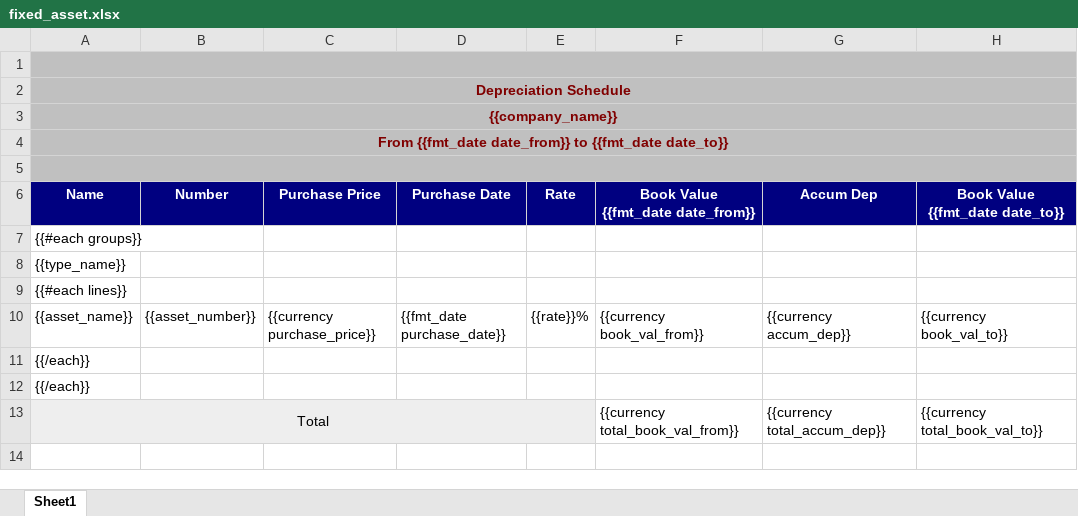
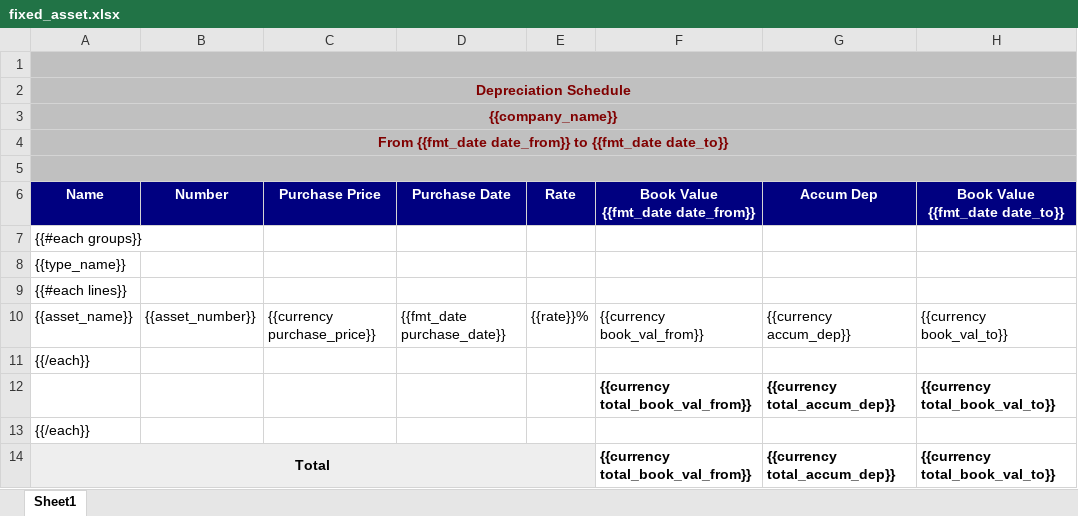
Before and after one commit to watcharapon/netforce, an Excel workbook: netforce_account_report/netforce_account_report/reports/fixed_asset.xlsx, sheet Sheet1, drawn as a sheet; values as stored, in another font and other column widths than the file's, no borders; addresses are those after the commit; the diff names each change by its address in the sheet, - before the commit and + after, or states it on an @@ line.

Commit message:
[fixed_asset template] missing subtotal

```diff
--- a/netforce_account_report/netforce_account_report/reports/fixed_asset.xlsx (sheet Sheet1)
+++ b/netforce_account_report/netforce_account_report/reports/fixed_asset.xlsx (sheet Sheet1)
+row 12:  |  |  |  |  | {{currency total_book_val_from}} | {{currency total_accum_dep}} | {{currency total_book_val_to}}
-A14 bold: off
+A14 bold: on
-F14:H14 bold: off
+F14:H14 bold: on
```
